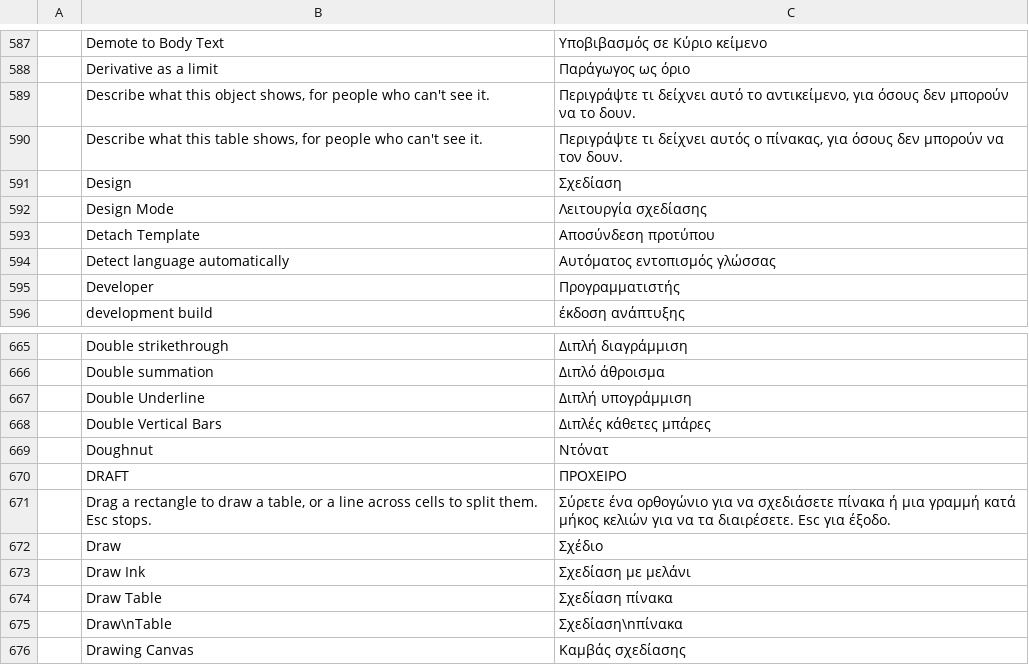
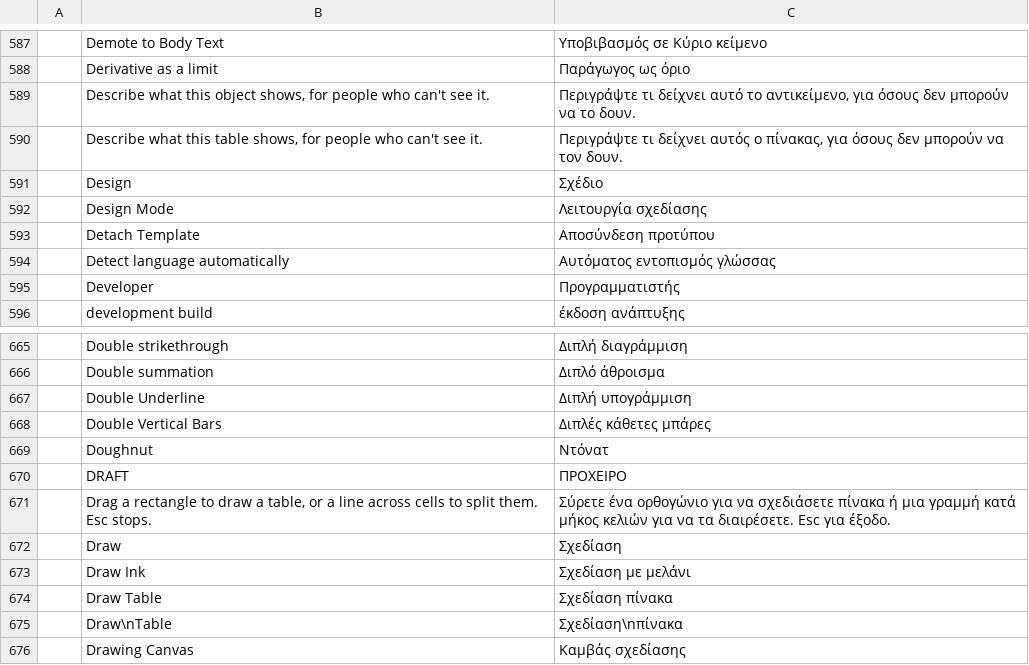
Before and after one commit to storytold/craft-i18n, a TSV file: locales/el/wordcraft.tsv, drawn as a sheet; only a part is shown, gaps mark what is left out.

Commit message:
Add files via upload

```diff
--- a/locales/el/wordcraft.tsv
+++ b/locales/el/wordcraft.tsv
@@ -590,3 +590,3 @@
 	Describe what this table shows, for people who can't see it.	Περιγράψτε τι δείχνει αυτός ο πίνακας, για όσους δεν μπορούν να τον δουν.
-	Design	Σχεδίαση
+	Design	Σχέδιο
 	Design Mode	Λειτουργία σχεδίασης
@@ -671,3 +671,3 @@
 	Drag a rectangle to draw a table, or a line across cells to split them. Esc stops.	Σύρετε ένα ορθογώνιο για να σχεδιάσετε πίνακα ή μια γραμμή κατά μήκος κελιών για να τα διαιρέσετε. Esc για έξοδο.
-	Draw	Σχέδιο
+	Draw	Σχεδίαση
 	Draw Ink	Σχεδίαση με μελάνι
```
